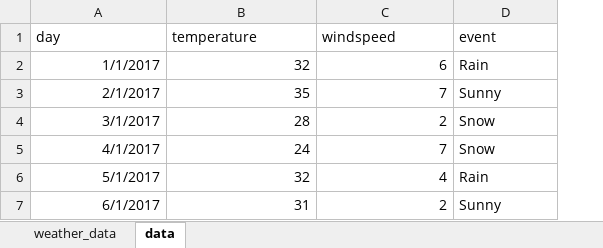
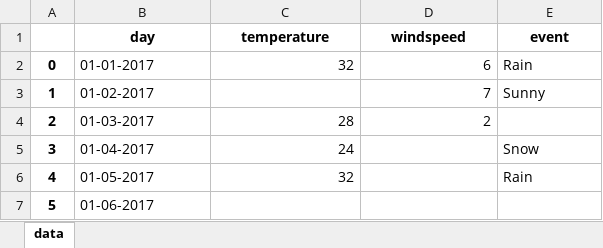
Before and after one commit to prafful/python_jan_2020, an Excel workbook: weather_data.xlsx, sheet data, drawn as a sheet; values as stored, in another font and other column widths than the file's, no borders; removed rows and columns are numbered as before the commit, all else as after; the diff names each change by its address in the sheet, - before the commit and + after, or states it on an @@ line.

```diff
--- a/weather_data.xlsx (sheet data)
+++ b/weather_data.xlsx (sheet data)
-sheet tab: weather_data
+column A, rows 2-6: 0 | 1 | 2 | 3 | 4
@@ B1:E1 bold: off → on, alignment: left → center @@
-B2 (day): 1/1/2017
+B2 (day): 01-01-2017
-B3 (day): 2/1/2017
+B3 (day): 01-02-2017
-C3 (temperature): 35
+C3 (temperature): (empty)
-B4 (day): 3/1/2017
+B4 (day): 01-03-2017
-E4 (event): Snow
+E4 (event): (empty)
-B5 (day): 4/1/2017
+B5 (day): 01-04-2017
-D5 (windspeed): 7
+D5 (windspeed): (empty)
-B6 (day): 5/1/2017
+B6 (day): 01-05-2017
-D6 (windspeed): 4
+D6 (windspeed): (empty)
-row 7: 6/1/2017 | 31 | 2 | Sunny
+row 7: 5 | 01-06-2017
```
Also changed, not shown: 12 other files.
